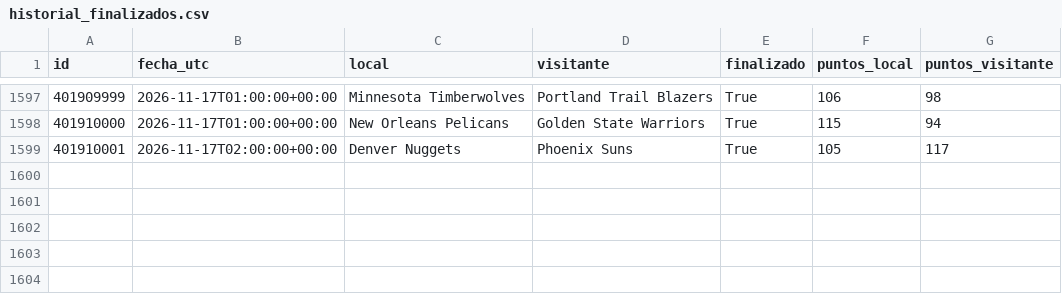
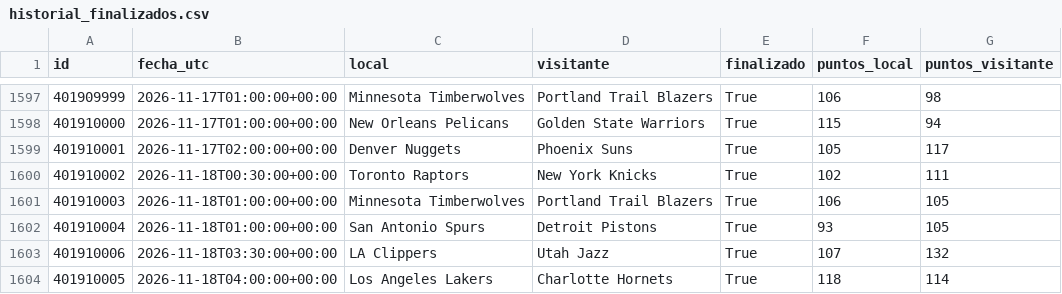
Before and after one commit to xooads1985-afk/nfl-betting-app, a CSV file: nba_cache_preparada/historial_finalizados.csv, drawn as a sheet; only a part is shown, gaps mark what is left out; the diff names each change by its address in the sheet, - before the commit and + after, or states it on an @@ line.

```diff
--- a/nba_cache_preparada/historial_finalizados.csv
+++ b/nba_cache_preparada/historial_finalizados.csv
+row 1600: 401910002 | 2026-11-18T00:30:00+00:00 | Toronto Raptors | New York Knicks | True | 102 | 111
+row 1601: 401910003 | 2026-11-18T01:00:00+00:00 | Minnesota Timberwolves | Portland Trail Blazers | True | 106 | 105
+row 1602: 401910004 | 2026-11-18T01:00:00+00:00 | San Antonio Spurs | Detroit Pistons | True | 93 | 105
+row 1603: 401910006 | 2026-11-18T03:30:00+00:00 | LA Clippers | Utah Jazz | True | 107 | 132
+row 1604: 401910005 | 2026-11-18T04:00:00+00:00 | Los Angeles Lakers | Charlotte Hornets | True | 118 | 114
```
Also changed, not shown: 1 other file.
